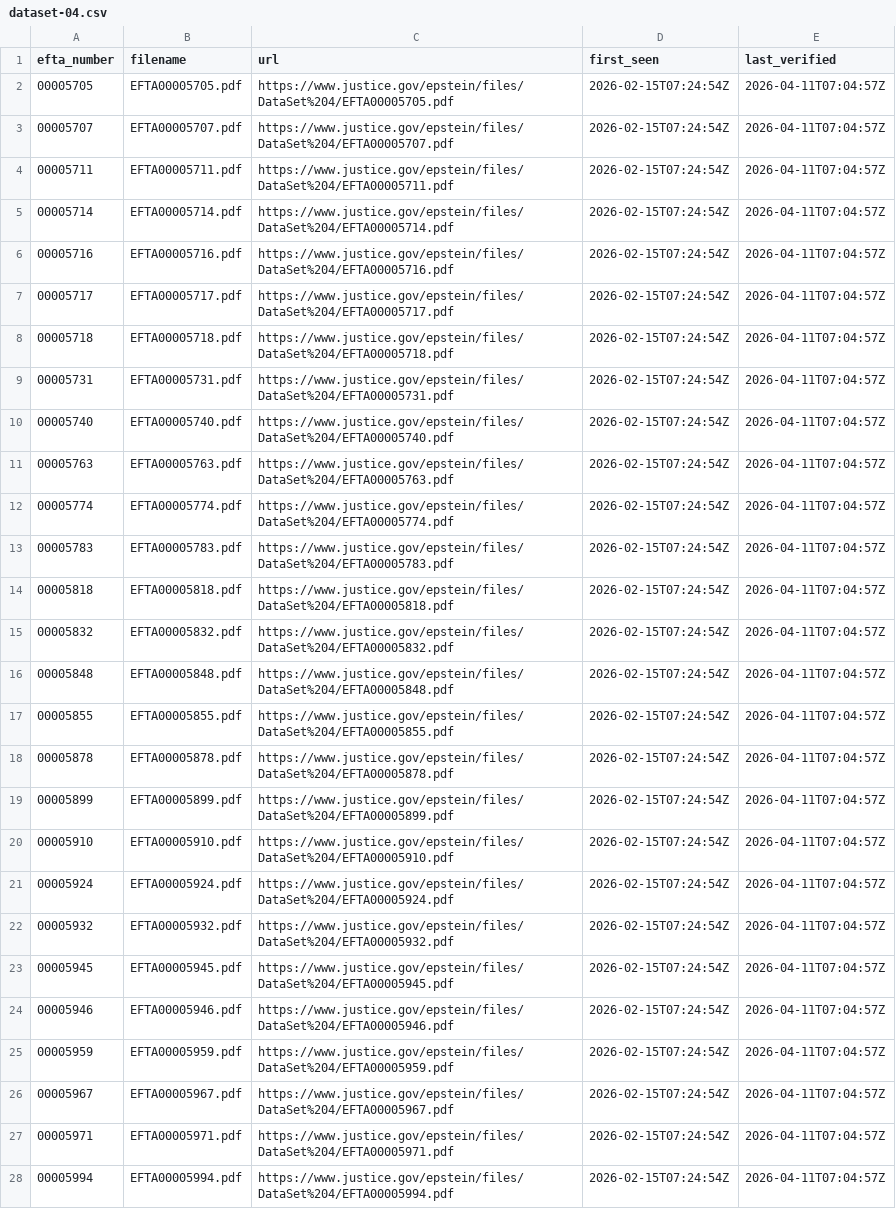
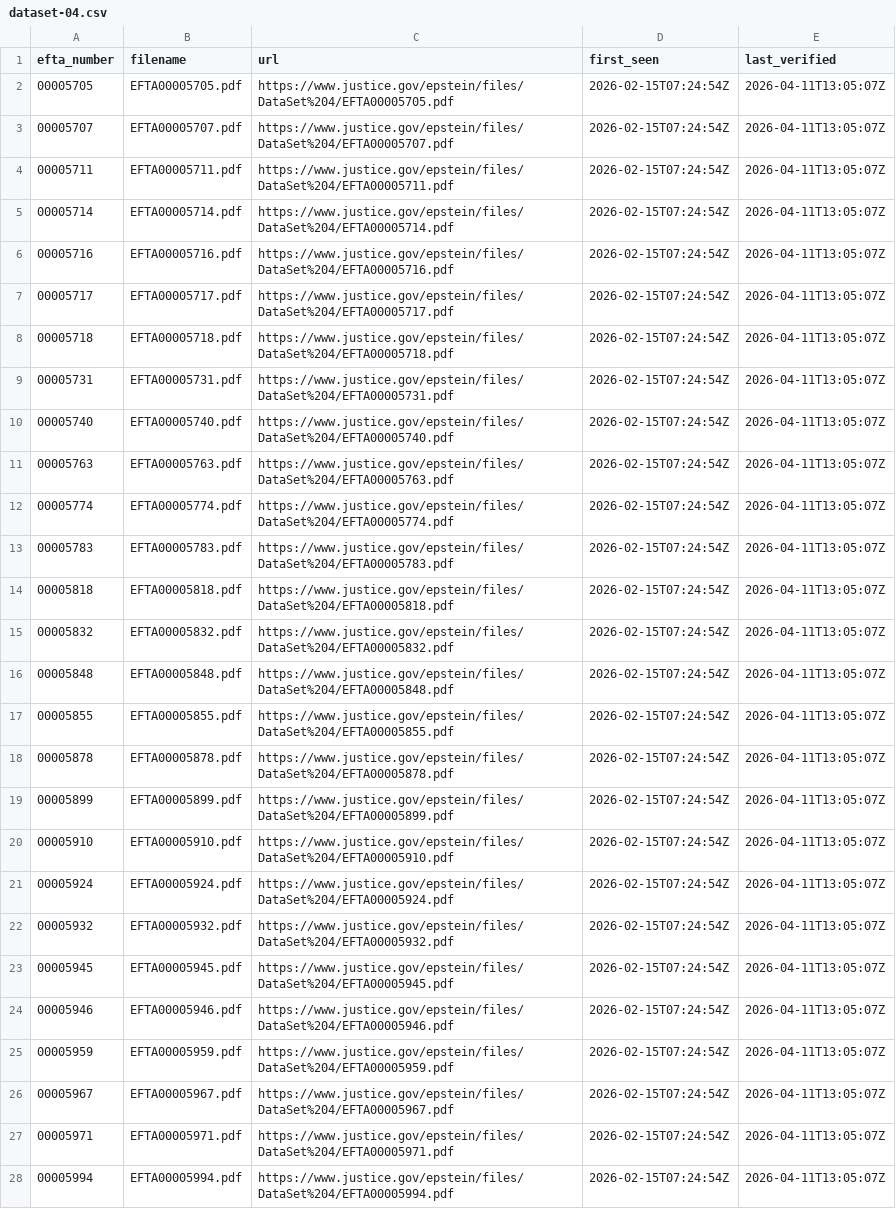
Before and after one commit to Ringmast4r/Epstein, a CSV file: manifests/dataset-04.csv, drawn as a sheet; only a part is shown; the diff covers the shown part only; the diff names each change by its address in the sheet, - before the commit and + after, or states it on an @@ line.

```diff
--- a/manifests/dataset-04.csv
+++ b/manifests/dataset-04.csv
-E2:E28 (last_verified): 2026-04-11T07:04:57Z
+E2:E28 (last_verified): 2026-04-11T13:05:07Z
```
Also changed, not shown: 22 edited cells elsewhere in this file, manifests/dataset-01.csv, manifests/dataset-02.csv, 8 other files.
